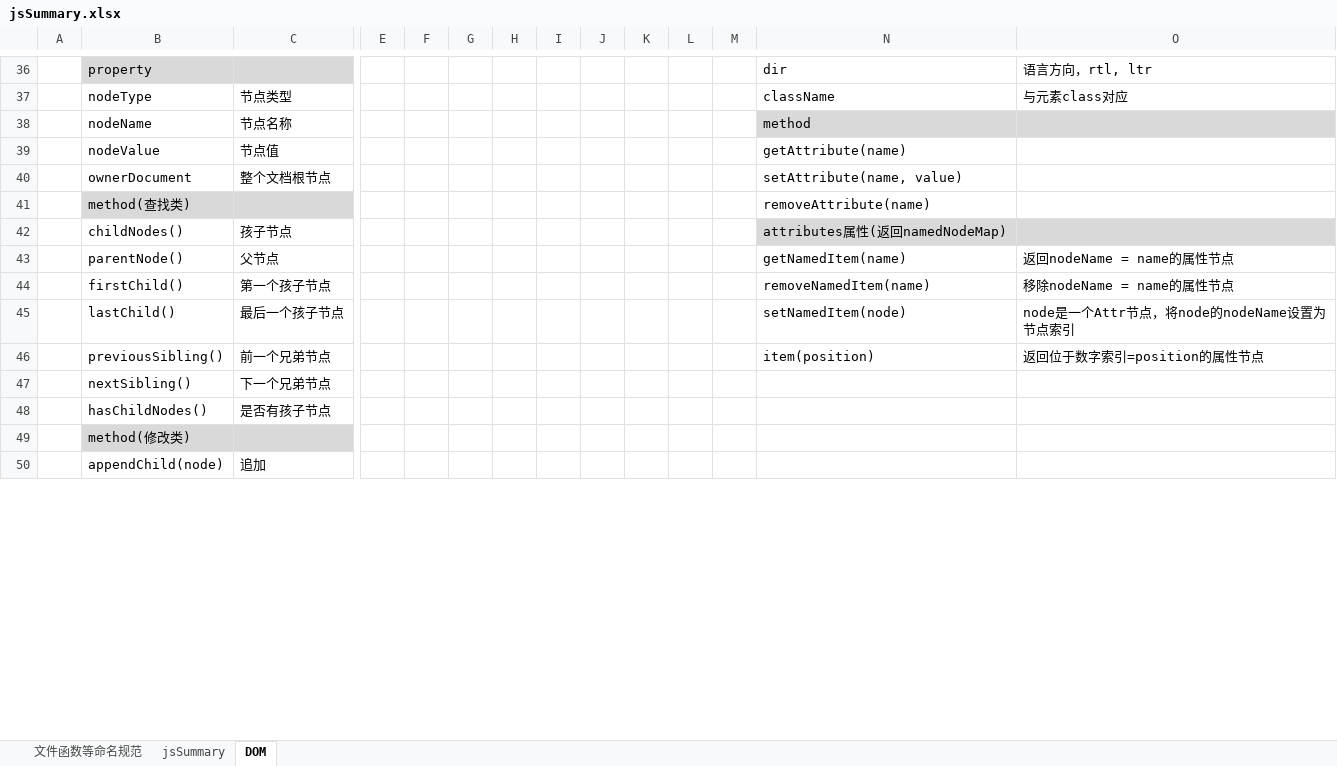
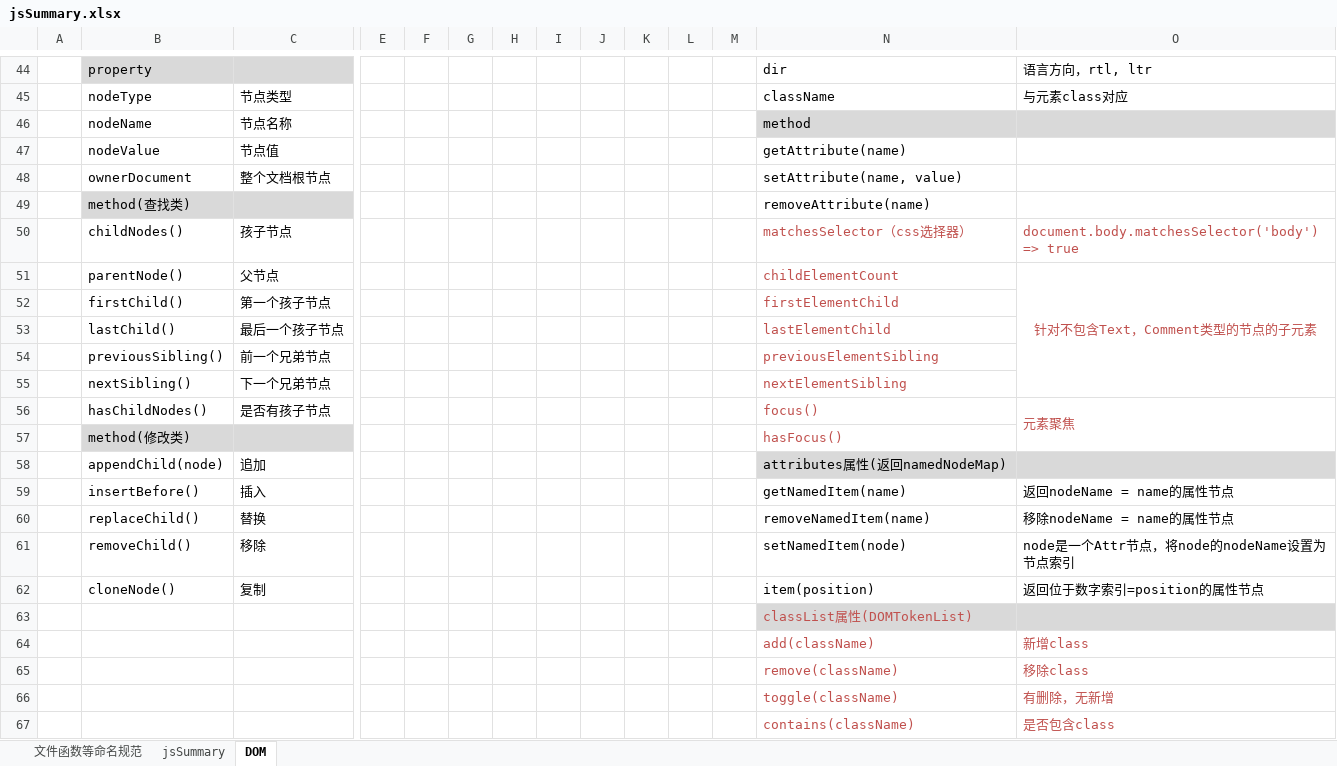
Before and after one commit to YeziZhao/jsSummary, an Excel workbook: assets/jsSummary.xlsx, sheet DOM, drawn as a sheet; only a part is shown, gaps mark what is left out; values as stored, in another font and other column widths than the file's, no borders; charts and pictures not drawn; addresses are those after the commit; rows hold the shown columns only; the diff covers the shown part only; the diff names each change by its address in the sheet, - before the commit and + after, or states it on an @@ line.

```diff
--- a/assets/jsSummary.xlsx (sheet DOM)
+++ b/assets/jsSummary.xlsx (sheet DOM)
-N50: attributes属性(返回namedNodeMap)
+N50: matchesSelector（css选择器）
-N50:O50 fill: #D9D9D9
+N50:O50 fill: none
-N50 text colour: black
+N50 text colour: #C0504D
-O50: (empty)
+O50: document.body.matchesSelector('body') => true
-N51: getNamedItem(name)
+N51: childElementCount
-N51:O51 text colour: black
+N51:O51 text colour: #C0504D
-O51: 返回nodeName = name的属性节点
+O51: 针对不包含Text，Comment类型的节点的子元素
-O51 alignment: left
+O51 alignment: center
+O51:O55 merged
-N52: removeNamedItem(name)
+N52: firstElementChild
-N52:N54 text colour: black
+N52:N54 text colour: #C0504D
-O52: 移除nodeName = name的属性节点
+O52: (empty)
-N53: setNamedItem(node)
+N53: lastElementChild
-O53: node是一个Attr节点，将node的nodeName设置为节点索引
+O53: (empty)
-N54: item(position)
+N54: previousElementSibling
-O54: 返回位于数字索引=position的属性节点
+O54: (empty)
-N55: (empty)
+N55: nextElementSibling
-N56: (empty)
+N56: focus()
-O56: (empty)
+O56: 元素聚焦
+O56:O57 merged
-N57: (empty)
+N57: hasFocus()
-N58: (empty)
+N58: attributes属性(返回namedNodeMap)
-N58:O58 fill: none
+N58:O58 fill: #D9D9D9
+row 59:  | insertBefore() | 插入 |  |  |  |  |  |  |  |  |  | getNamedItem(name) | 返回nodeName = name的属性节点
+row 60:  | replaceChild() | 替换 |  |  |  |  |  |  |  |  |  | removeNamedItem(name) | 移除nodeName = name的属性节点
+row 61:  | removeChild() | 移除 |  |  |  |  |  |  |  |  |  | setNamedItem(node) | node是一个Attr节点，将node的nodeName设置为节点索引
+row 62:  | cloneNode() | 复制 |  |  |  |  |  |  |  |  |  | item(position) | 返回位于数字索引=position的属性节点
+row 63:  |  |  |  |  |  |  |  |  |  |  |  | classList属性(DOMTokenList)
+row 64:  |  |  |  |  |  |  |  |  |  |  |  | add(className) | 新增class
+row 65:  |  |  |  |  |  |  |  |  |  |  |  | remove(className) | 移除class
+row 66:  |  |  |  |  |  |  |  |  |  |  |  | toggle(className) | 有删除，无新增
+row 67:  |  |  |  |  |  |  |  |  |  |  |  | contains(className) | 是否包含class
```
Also changed, not shown: 16 added rows, 17 edited cells and cell formats elsewhere in this sheet, charts or pictures, 3 other files.
